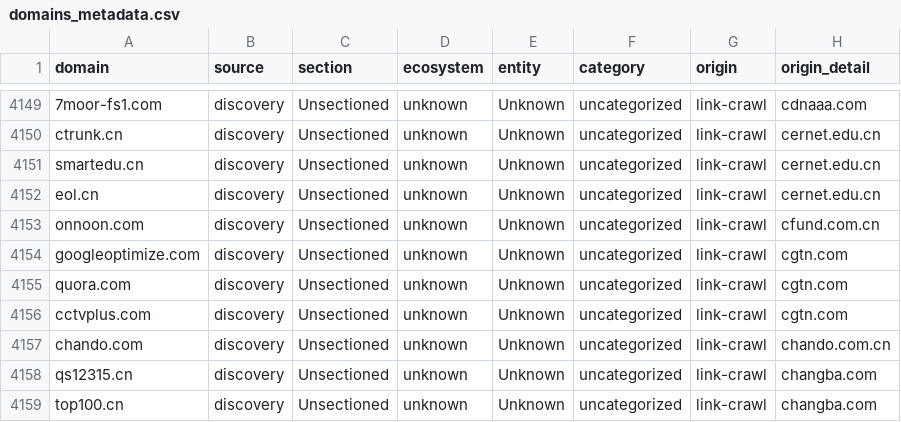
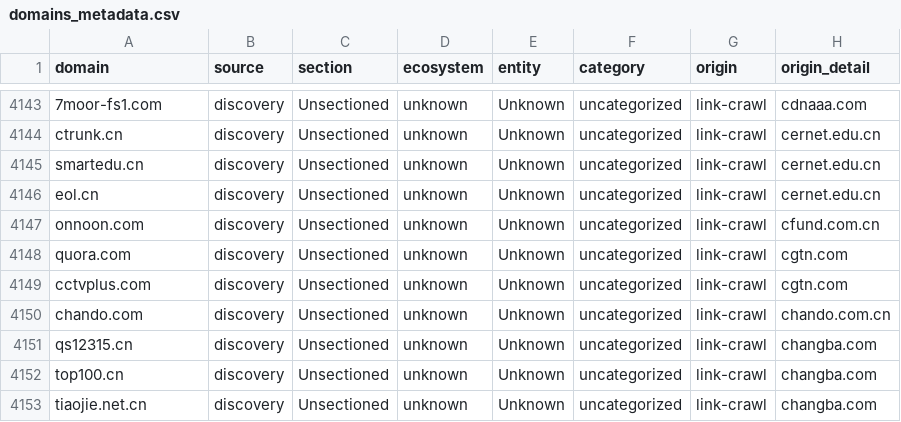
Before and after one commit to harryheros/domainnova, a CSV file: data/domains_metadata.csv, drawn as a sheet; only a part is shown, gaps mark what is left out; the shorter side is filled out with more unchanged rows; the diff covers the shown part only; the diff names each change by its address in the sheet, - before the commit and + after, or states it on an @@ line.

```diff
--- a/data/domains_metadata.csv
+++ b/data/domains_metadata.csv
-row 4154: googleoptimize.com | discovery | Unsectioned | unknown | Unknown | uncategorized | link-crawl | cgtn.com
```
Also changed, not shown: 6 removed rows elsewhere in this file, 15 other files.
